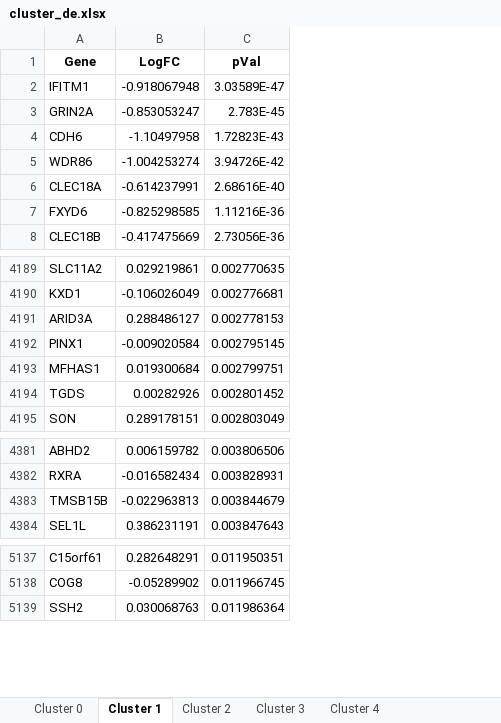
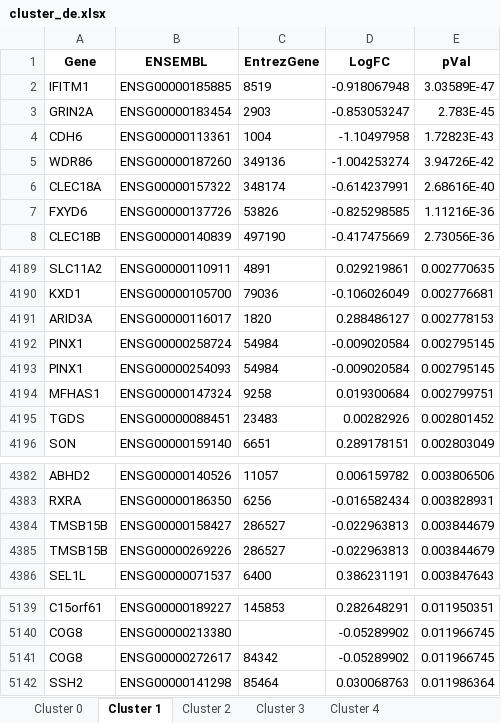
Before and after one commit to Oshlack/combes-organoid-paper, an Excel workbook: output/04B_Organoids_Nephron/cluster_de.xlsx, sheet Cluster 1, drawn as a sheet; only a part is shown, gaps mark what is left out; values as stored, in another font and other column widths than the file's, no borders; the diff names each change by its address in the sheet, - before the commit and + after, or states it on an @@ line.

Commit message:
Add gene ids to output files

```diff
--- a/output/04B_Organoids_Nephron/cluster_de.xlsx (sheet Cluster 1)
+++ b/output/04B_Organoids_Nephron/cluster_de.xlsx (sheet Cluster 1)
+column B (ENSEMBL), rows 2-8: ENSG00000185885 | ENSG00000183454 | ENSG00000113361 | ENSG00000187260 | ENSG00000157322 | ENSG00000137726 | ENSG00000140839; rows 4189-4192: ENSG00000110911 | ENSG00000105700 | ENSG00000116017 | ENSG00000258724; rows 4194-4196: ENSG00000147324 | ENSG00000088451 | ENSG00000159140; rows 4382-4384: ENSG00000140526 | ENSG00000186350 | ENSG00000158427; row 4386: ENSG00000071537; rows 5139-5140: ENSG00000189227 | ENSG00000213380; row 5142: ENSG00000141298
+column C (EntrezGene), rows 2-8: 8519 | 2903 | 1004 | 349136 | 348174 | 53826 | 497190; rows 4189-4192: 4891 | 79036 | 1820 | 54984; rows 4194-4196: 9258 | 23483 | 6651; rows 4382-4384: 11057 | 6256 | 286527; row 4386: 6400; row 5139: 145853; row 5142: 85464
+row 4193: PINX1 | ENSG00000254093 | 54984 | -0.009020584 | 0.002795145
+row 4385: TMSB15B | ENSG00000269226 | 286527 | -0.022963813 | 0.003844679
+row 5141: COG8 | ENSG00000272617 | 84342 | -0.05289902 | 0.011966745
```
Also changed, not shown: sheet Cluster 3, sheet Cluster 0, sheet Cluster 2, sheet Cluster 4, output/04B_Organoids_Nephron/conserved_markers.xlsx, output/07B_Combined_Nephron/conserved_markers.xlsx, 56 other files.
